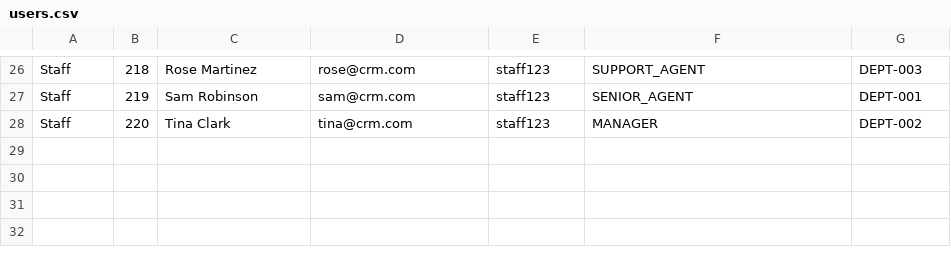
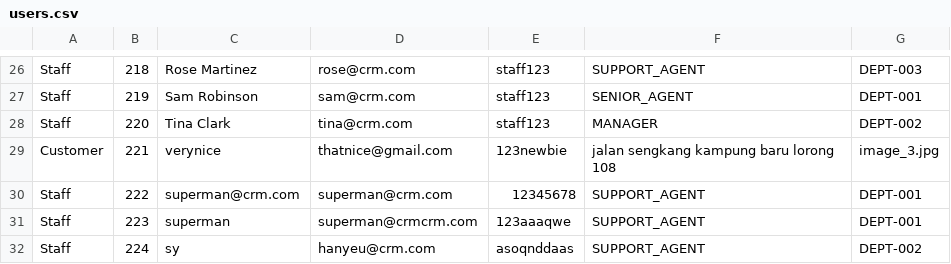
Before and after one commit to cheanl-wl21-cmd/CRMSystem2, a CSV file: users.csv, drawn as a sheet; only a part is shown, gaps mark what is left out.

```diff
--- a/users.csv
+++ b/users.csv
@@ -28 +28,5 @@ Staff,219,Sam Robinson,sam@crm.com,staff123,SENIOR_AGENT,DEPT-001
 Staff,220,Tina Clark,tina@crm.com,staff123,MANAGER,DEPT-002
+Customer,221,verynice,thatnice@gmail.com,123newbie,jalan sengkang kampung baru lorong 108,image_3.jpg
+Staff,222,superman@crm.com,superman@crm.com,12345678,SUPPORT_AGENT,DEPT-001
+Staff,223,superman,superman@crmcrm.com,123aaaqwe,SUPPORT_AGENT,DEPT-001
+Staff,224,sy,hanyeu@crm.com,asoqnddaas,SUPPORT_AGENT,DEPT-002
```
Also changed, not shown: 8 other files.
